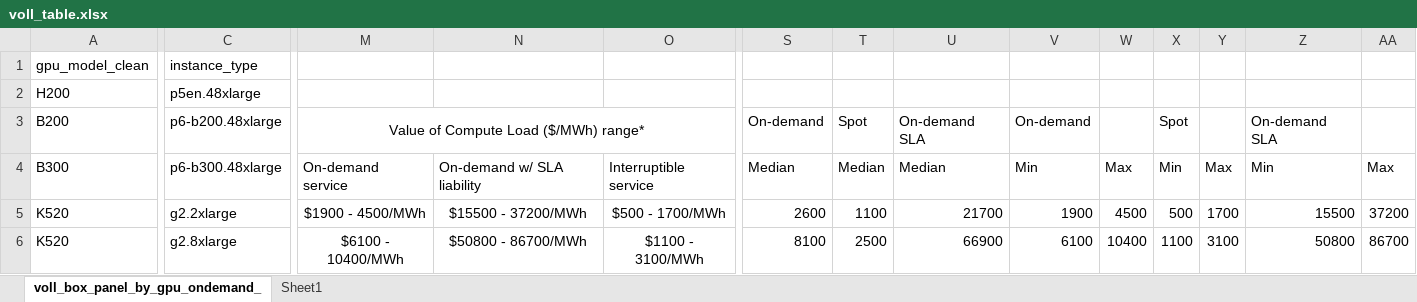
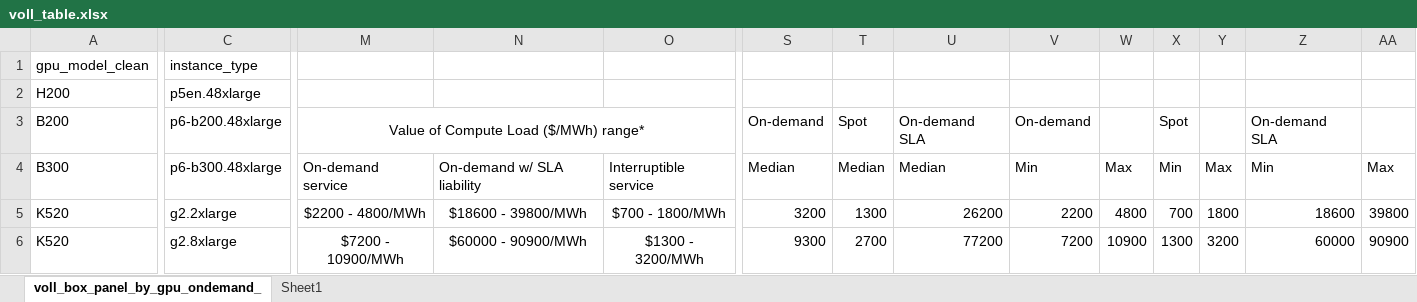
Before and after one commit to fnbillimor/valueofcomputeload, an Excel workbook: data/processed/instances/graphs/voll_table.xlsx, sheet voll_box_panel_by_gpu_ondemand_, drawn as a sheet; only a part is shown, gaps mark what is left out; values as stored, in another font and other column widths than the file's, no borders; the diff covers the shown part only; the diff names each change by its address in the sheet, - before the commit and + after, or states it on an @@ line.

```diff
--- a/data/processed/instances/graphs/voll_table.xlsx (sheet voll_box_panel_by_gpu_ondemand_)
+++ b/data/processed/instances/graphs/voll_table.xlsx (sheet voll_box_panel_by_gpu_ondemand_)
-M5: $1900 - 4500/MWh
+M5: $2200 - 4800/MWh
-N5: $15500 - 37200/MWh
+N5: $18600 - 39800/MWh
-O5: $500 - 1700/MWh
+O5: $700 - 1800/MWh
-S5: 2600
+S5: 3200
-T5: 1100
+T5: 1300
-U5: 21700
+U5: 26200
-V5: 1900
+V5: 2200
-W5: 4500
+W5: 4800
-X5: 500
+X5: 700
-Y5: 1700
+Y5: 1800
-Z5: 15500
+Z5: 18600
-AA5: 37200
+AA5: 39800
-M6: $6100 - 10400/MWh
+M6: $7200 - 10900/MWh
-N6: $50800 - 86700/MWh
+N6: $60000 - 90900/MWh
-O6: $1100 - 3100/MWh
+O6: $1300 - 3200/MWh
-S6: 8100
+S6: 9300
-T6: 2500
+T6: 2700
-U6: 66900
+U6: 77200
-V6: 6100
+V6: 7200
-W6: 10400
+W6: 10900
-X6: 1100
+X6: 1300
-Y6: 3100
+Y6: 3200
-Z6: 50800
+Z6: 60000
-AA6: 86700
+AA6: 90900
```
Also changed, not shown: 24 edited cells elsewhere in this sheet, 9 other files.
